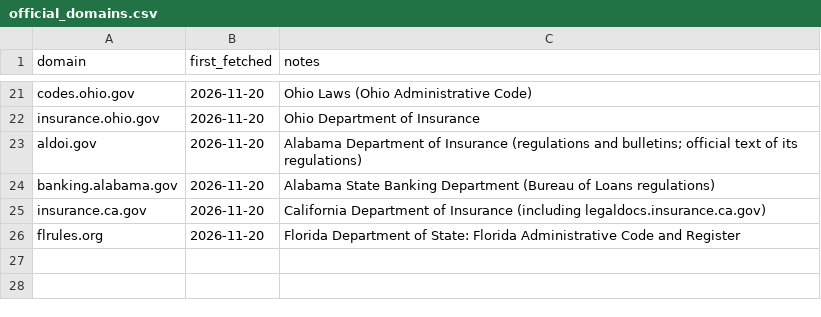
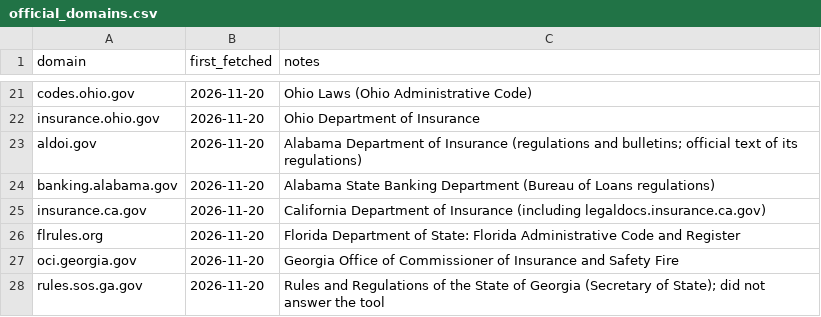
Before and after one commit to eisenhourlabs/Prima-Facie-Rate-Tracker, a CSV file: config/official_domains.csv, drawn as a sheet; only a part is shown, gaps mark what is left out.

```diff
--- a/config/official_domains.csv
+++ b/config/official_domains.csv
@@ -26 +26,3 @@ insurance.ca.gov,2026-11-20,California Department of Insurance (including legald
 flrules.org,2026-11-20,Florida Department of State: Florida Administrative Code and Register
+oci.georgia.gov,2026-11-20,Georgia Office of Commissioner of Insurance and Safety Fire
+rules.sos.ga.gov,2026-11-20,Rules and Regulations of the State of Georgia (Secretary of State); did not answer the tool
```
Also changed, not shown: config/keywords.csv, config/sources.csv, 4 other files.
